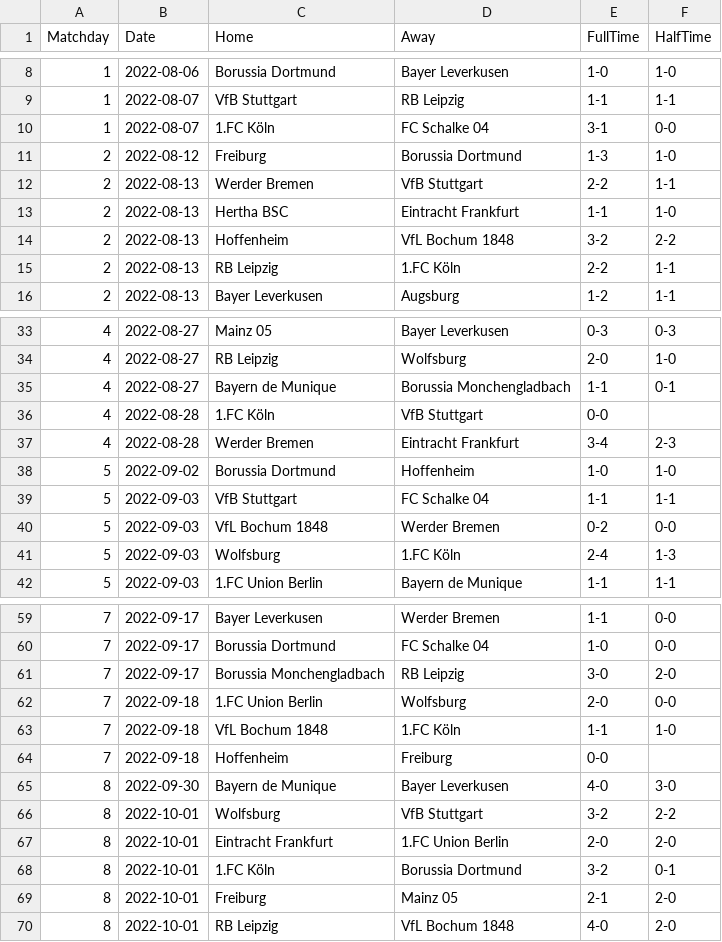
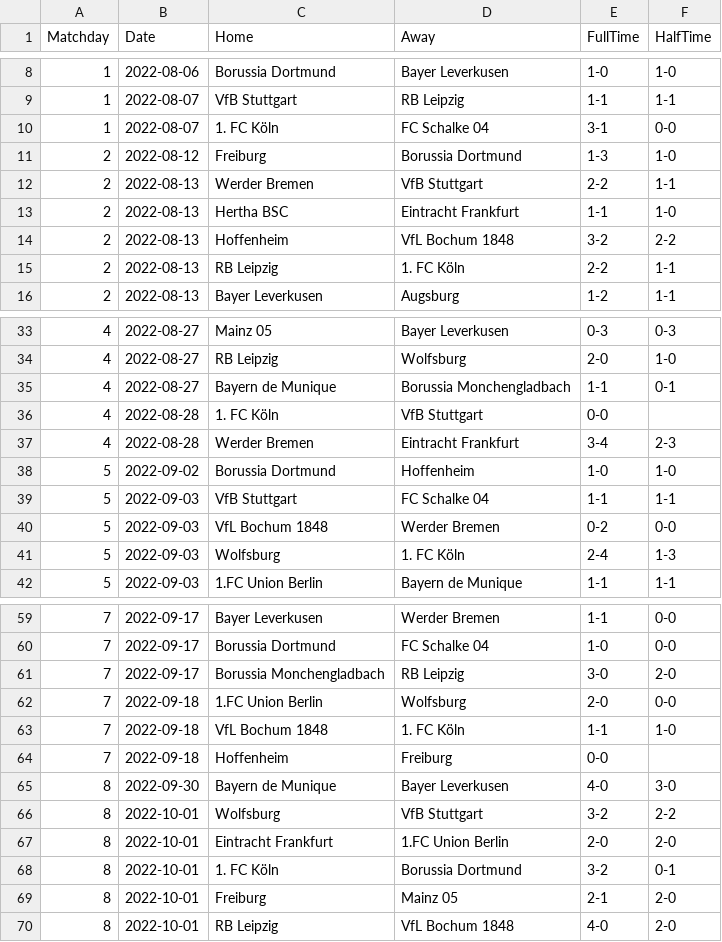
Before and after one commit to joaopssa/BISS, a CSV file: Backend/data/matches/bundesliga/2022_23_bundesliga.csv, drawn as a sheet; only a part is shown, gaps mark what is left out; the diff covers the shown part only.

```diff
--- a/Backend/data/matches/bundesliga/2022_23_bundesliga.csv
+++ b/Backend/data/matches/bundesliga/2022_23_bundesliga.csv
@@ -9,3 +9,3 @@ Matchday,Date,Home,Away,FullTime,HalfTime
 1,2022-08-07,VfB Stuttgart,RB Leipzig,1-1,1-1
-1,2022-08-07,1.FC Köln,FC Schalke 04,3-1,0-0
+1,2022-08-07,1. FC Köln,FC Schalke 04,3-1,0-0
 2,2022-08-12,Freiburg,Borussia Dortmund,1-3,1-0
@@ -14,3 +14,3 @@ Matchday,Date,Home,Away,FullTime,HalfTime
 2,2022-08-13,Hoffenheim,VfL Bochum 1848,3-2,2-2
-2,2022-08-13,RB Leipzig,1.FC Köln,2-2,1-1
+2,2022-08-13,RB Leipzig,1. FC Köln,2-2,1-1
 2,2022-08-13,Bayer Leverkusen,Augsburg,1-2,1-1
@@ -35,3 +35,3 @@ Matchday,Date,Home,Away,FullTime,HalfTime
 4,2022-08-27,Bayern de Munique,Borussia Monchengladbach,1-1,0-1
-4,2022-08-28,1.FC Köln,VfB Stuttgart,0-0,
+4,2022-08-28,1. FC Köln,VfB Stuttgart,0-0,
 4,2022-08-28,Werder Bremen,Eintracht Frankfurt,3-4,2-3
@@ -40,3 +40,3 @@ Matchday,Date,Home,Away,FullTime,HalfTime
 5,2022-09-03,VfL Bochum 1848,Werder Bremen,0-2,0-0
-5,2022-09-03,Wolfsburg,1.FC Köln,2-4,1-3
+5,2022-09-03,Wolfsburg,1. FC Köln,2-4,1-3
 5,2022-09-03,1.FC Union Berlin,Bayern de Munique,1-1,1-1
@@ -62,3 +62,3 @@ Matchday,Date,Home,Away,FullTime,HalfTime
 7,2022-09-18,1.FC Union Berlin,Wolfsburg,2-0,0-0
-7,2022-09-18,VfL Bochum 1848,1.FC Köln,1-1,1-0
+7,2022-09-18,VfL Bochum 1848,1. FC Köln,1-1,1-0
 7,2022-09-18,Hoffenheim,Freiburg,0-0,
@@ -67,3 +67,3 @@ Matchday,Date,Home,Away,FullTime,HalfTime
 8,2022-10-01,Eintracht Frankfurt,1.FC Union Berlin,2-0,2-0
-8,2022-10-01,1.FC Köln,Borussia Dortmund,3-2,0-1
+8,2022-10-01,1. FC Köln,Borussia Dortmund,3-2,0-1
 8,2022-10-01,Freiburg,Mainz 05,2-1,2-0
```
Also changed, not shown: 28 edited cells elsewhere in this file, Backend/data/matches/brasileirao-serie-a/brasileirao_2025.csv, Backend/data/matches/bundesliga/2020_21_bundesliga.csv, 19 other files.
